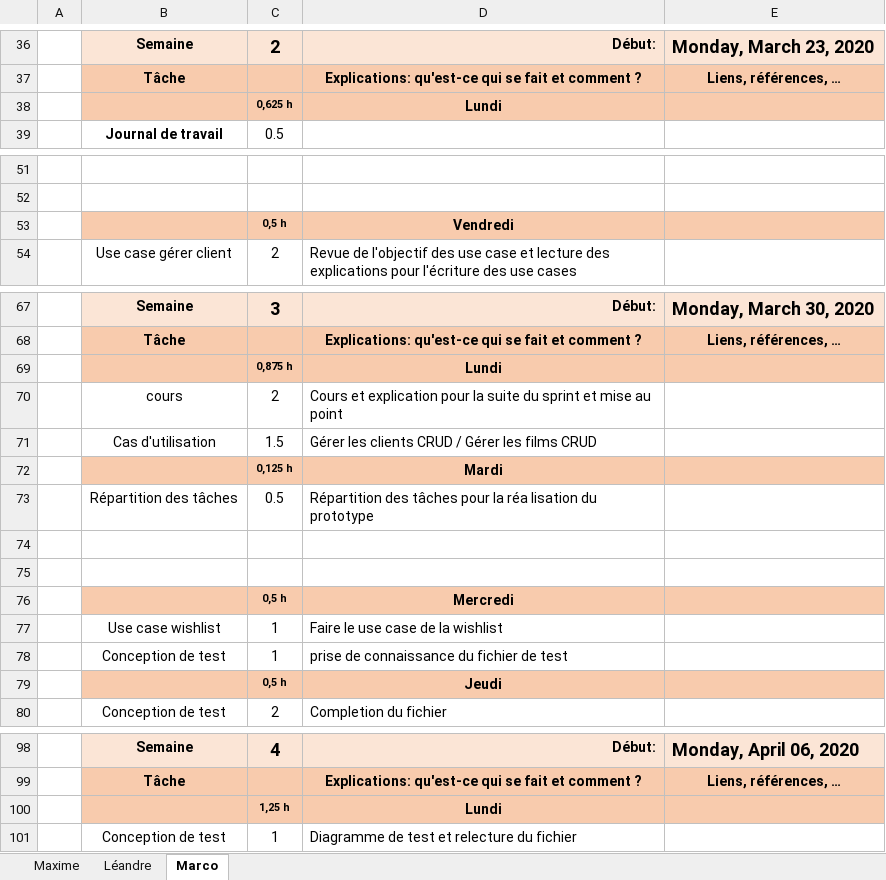
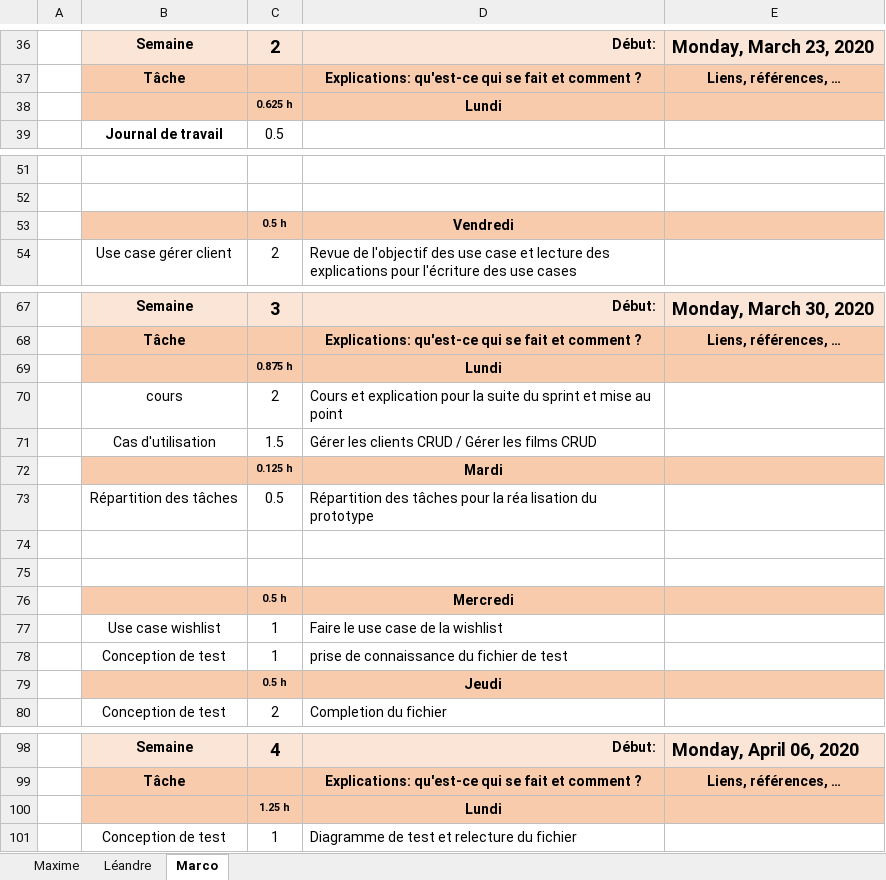
Before and after one commit to Campichele/PROJ, an Excel workbook: Documentation Hermès/PROJ-JournalTravail-GoupeA.xlsx, sheet Marco, drawn as a sheet; only a part is shown, gaps mark what is left out; values as stored, in another font and other column widths than the file's, no borders; the diff names each change by its address in the sheet, - before the commit and + after, or states it on an @@ line.

```diff
--- a/Documentation Hermès/PROJ-JournalTravail-GoupeA.xlsx (sheet Marco)
+++ b/Documentation Hermès/PROJ-JournalTravail-GoupeA.xlsx (sheet Marco)
-C38: 0,625 h
+C38: 0.625 h
-C53: 0,5 h
+C53: 0.5 h
-C69: 0,875 h
+C69: 0.875 h
-C72: 0,125 h
+C72: 0.125 h
-C76: 0,5 h
+C76: 0.5 h
-C79: 0,5 h
+C79: 0.5 h
-C100: 1,25 h
+C100: 1.25 h
```
Also changed, not shown: sheet Léandre, sheet Maxime.
